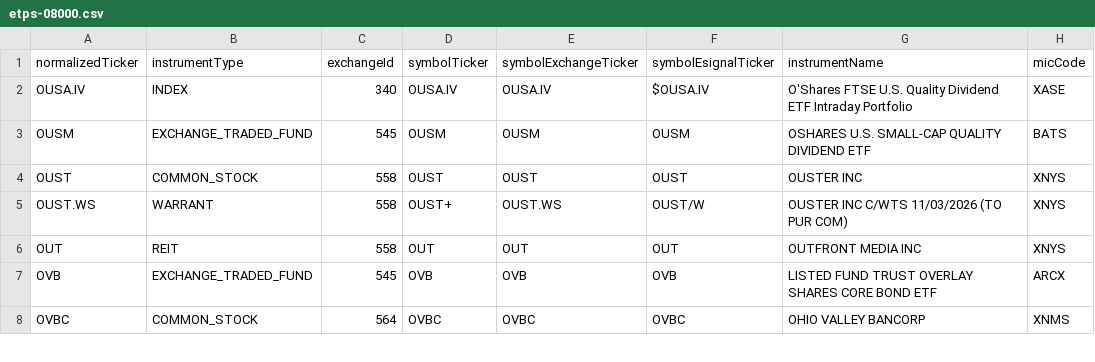
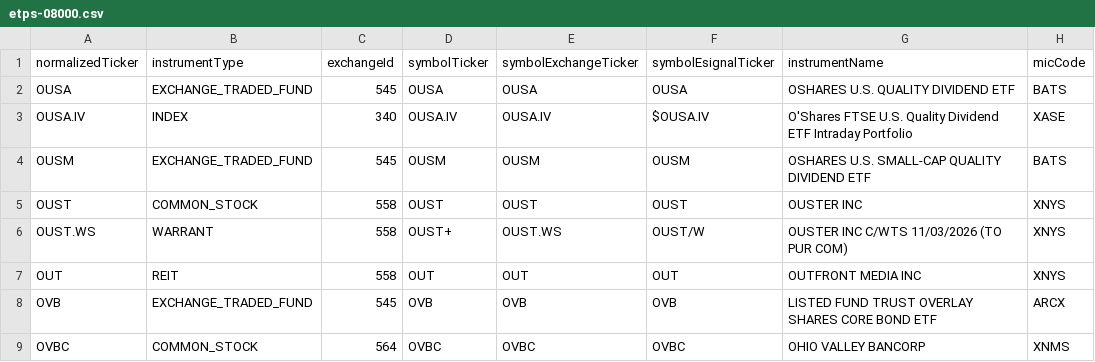
Before and after one commit to haoenhui/nyse-listed-etps, a CSV file: etps-08000.csv, drawn as a sheet; only a part is shown.

```diff
--- a/etps-08000.csv
+++ b/etps-08000.csv
@@ -1,2 +1,3 @@
 normalizedTicker,instrumentType,exchangeId,symbolTicker,symbolExchangeTicker,symbolEsignalTicker,instrumentName,micCode
+OUSA,EXCHANGE_TRADED_FUND,545,OUSA,OUSA,OUSA,OSHARES U.S. QUALITY DIVIDEND ETF,BATS
 OUSA.IV,INDEX,340,OUSA.IV,OUSA.IV,$OUSA.IV,O'Shares FTSE U.S. Quality Dividend ETF Intraday Portfolio,XASE
```
Also changed, not shown: etps-00000.csv, etps-02000.csv, 3 other files.
